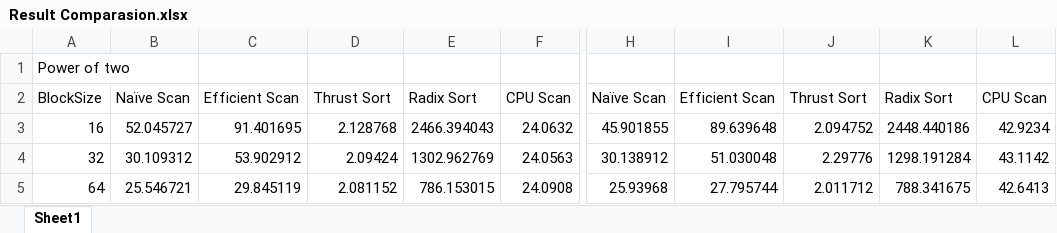
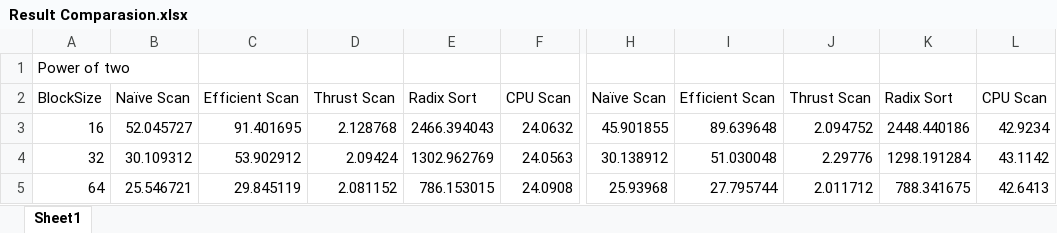
Before and after one commit to CIS565-Fall-2016/Project2-Stream-Compaction, an Excel workbook: result_showcase/Result Comparasion.xlsx, sheet Sheet1, drawn as a sheet; only a part is shown, gaps mark what is left out; values as stored, in another font and other column widths than the file's, no borders; charts and pictures not drawn; the diff covers the shown part only; the diff names each change by its address in the sheet, - before the commit and + after, or states it on an @@ line.

```diff
--- a/result_showcase/Result Comparasion.xlsx (sheet Sheet1)
+++ b/result_showcase/Result Comparasion.xlsx (sheet Sheet1)
-D2: Thrust Sort
+D2: Thrust Scan
-J2: Thrust Sort
+J2: Thrust Scan
```
Also changed, not shown: 38 added rows elsewhere in this sheet, charts or pictures, 19 other files.
